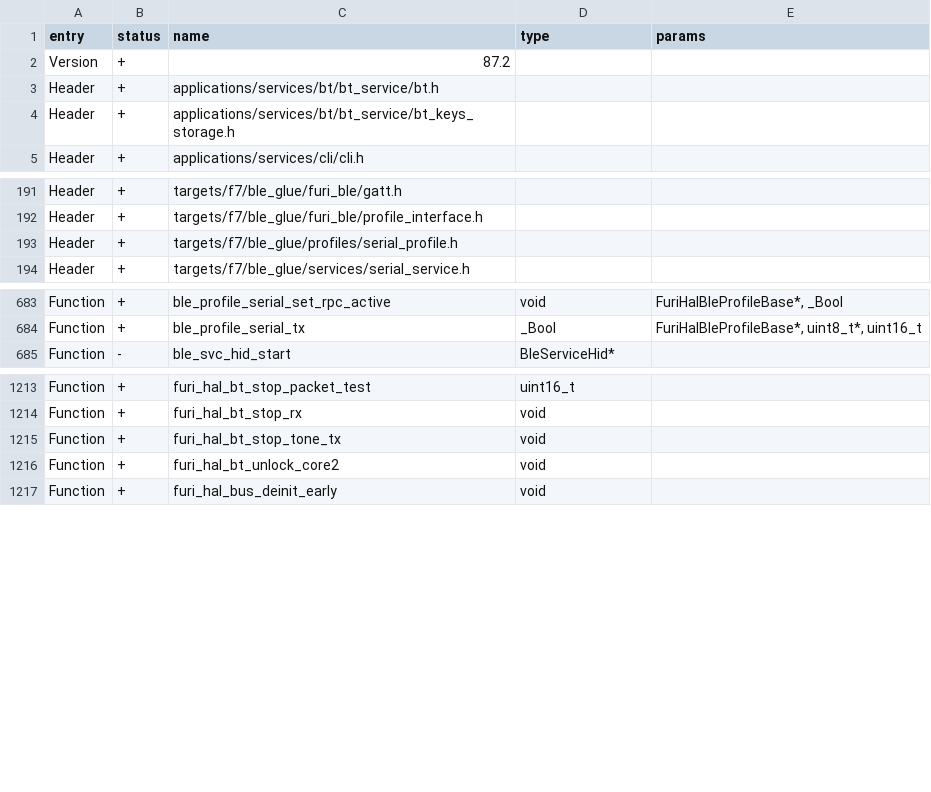
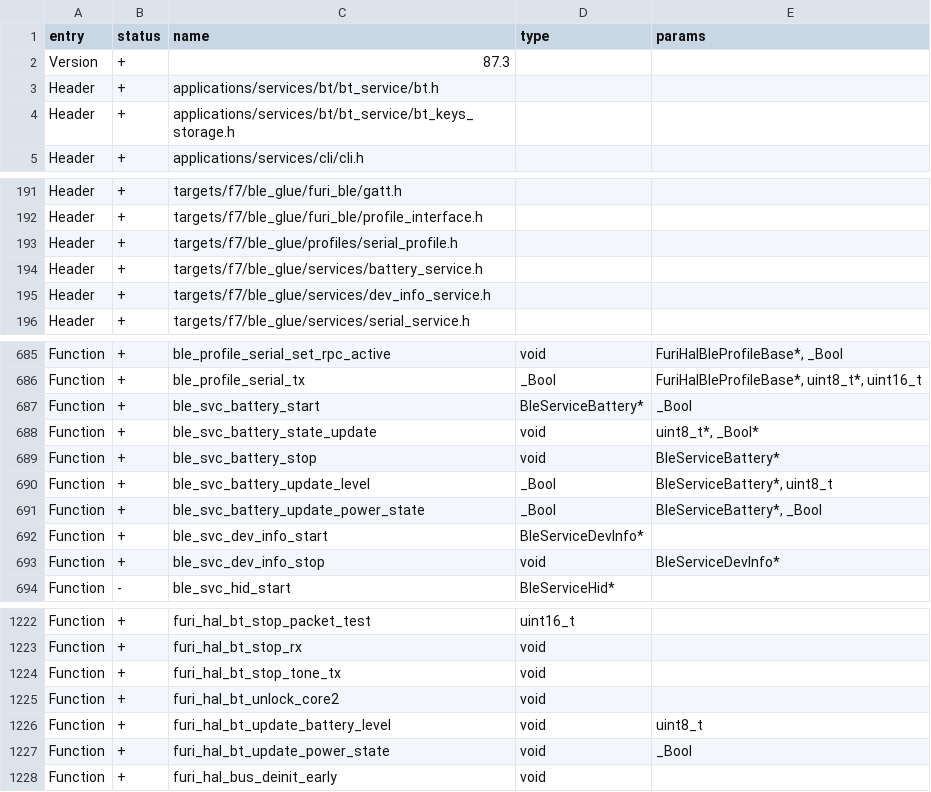
Before and after one commit to KaraZajac/Moon-Firmware, a CSV file: targets/f18/api_symbols.csv, drawn as a sheet; only a part is shown, gaps mark what is left out.

```diff
--- a/targets/f18/api_symbols.csv
+++ b/targets/f18/api_symbols.csv
@@ -1,3 +1,3 @@
 entry,status,name,type,params
-Version,+,87.2,,
+Version,+,87.3,,
 Header,+,applications/services/bt/bt_service/bt.h,,
@@ -193,2 +193,4 @@ Header,+,targets/f7/ble_glue/furi_ble/profile_interface.h,,
 Header,+,targets/f7/ble_glue/profiles/serial_profile.h,,
+Header,+,targets/f7/ble_glue/services/battery_service.h,,
+Header,+,targets/f7/ble_glue/services/dev_info_service.h,,
 Header,+,targets/f7/ble_glue/services/serial_service.h,,
@@ -684,2 +686,9 @@ Function,+,ble_profile_serial_set_rpc_active,void,"FuriHalBleProfileBase*, _Bool
 Function,+,ble_profile_serial_tx,_Bool,"FuriHalBleProfileBase*, uint8_t*, uint16_t"
+Function,+,ble_svc_battery_start,BleServiceBattery*,_Bool
+Function,+,ble_svc_battery_state_update,void,"uint8_t*, _Bool*"
+Function,+,ble_svc_battery_stop,void,BleServiceBattery*
+Function,+,ble_svc_battery_update_level,_Bool,"BleServiceBattery*, uint8_t"
+Function,+,ble_svc_battery_update_power_state,_Bool,"BleServiceBattery*, _Bool"
+Function,+,ble_svc_dev_info_start,BleServiceDevInfo*,
+Function,+,ble_svc_dev_info_stop,void,BleServiceDevInfo*
 Function,-,ble_svc_hid_start,BleServiceHid*,
@@ -1216,2 +1225,4 @@ Function,+,furi_hal_bt_stop_tone_tx,void,
 Function,+,furi_hal_bt_unlock_core2,void,
+Function,+,furi_hal_bt_update_battery_level,void,uint8_t
+Function,+,furi_hal_bt_update_power_state,void,_Bool
 Function,+,furi_hal_bus_deinit_early,void,
```
Also changed, not shown: targets/f7/api_symbols.csv, 11 other files.
